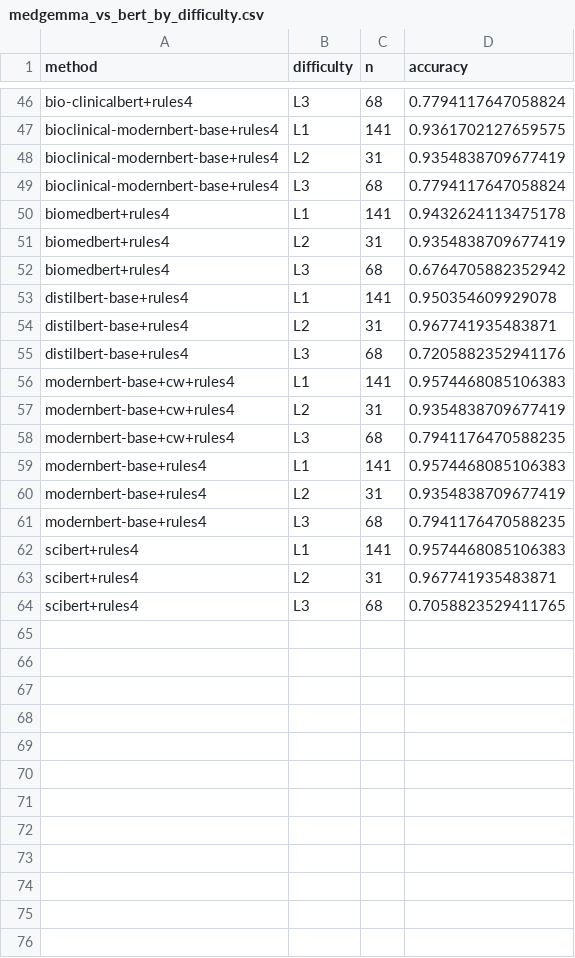
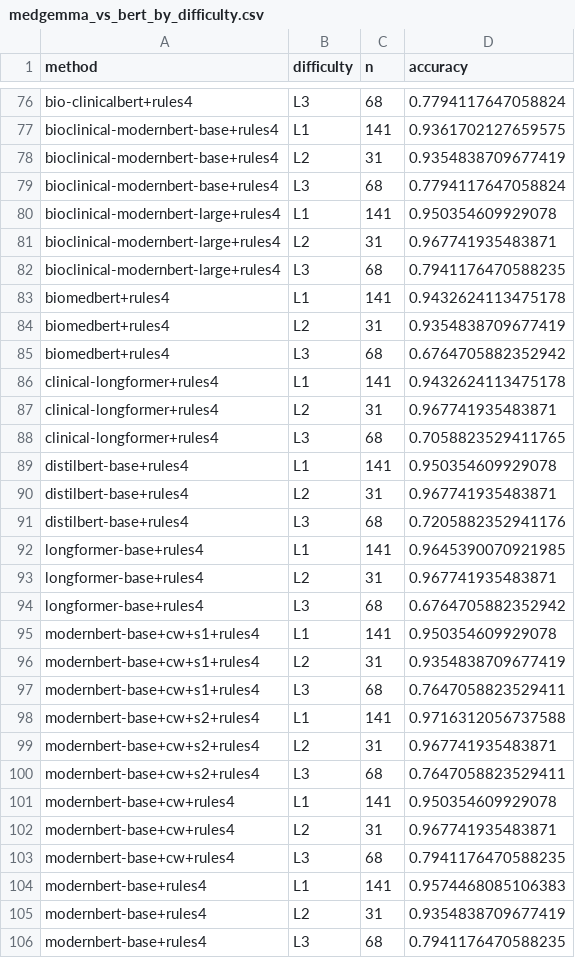
Before and after one commit to Health-Transformation-Lab/health-transformation-lab-nlp, a CSV file: data/datasets/ladder/medgemma_vs_bert_by_difficulty.csv, drawn as a sheet; only a part is shown, gaps mark what is left out; the shorter side is filled out with more unchanged rows; the diff covers the shown part only.

```diff
--- a/data/datasets/ladder/medgemma_vs_bert_by_difficulty.csv
+++ b/data/datasets/ladder/medgemma_vs_bert_by_difficulty.csv
@@ -49,2 +79,5 @@ bioclinical-modernbert-base+rules4,L2,31,0.9354838709677419
 bioclinical-modernbert-base+rules4,L3,68,0.7794117647058824
+bioclinical-modernbert-large+rules4,L1,141,0.950354609929078
+bioclinical-modernbert-large+rules4,L2,31,0.967741935483871
+bioclinical-modernbert-large+rules4,L3,68,0.7941176470588235
 biomedbert+rules4,L1,141,0.9432624113475178
@@ -52,2 +85,5 @@ biomedbert+rules4,L2,31,0.9354838709677419
 biomedbert+rules4,L3,68,0.6764705882352942
+clinical-longformer+rules4,L1,141,0.9432624113475178
+clinical-longformer+rules4,L2,31,0.967741935483871
+clinical-longformer+rules4,L3,68,0.7058823529411765
 distilbert-base+rules4,L1,141,0.950354609929078
@@ -55,4 +91,13 @@ distilbert-base+rules4,L2,31,0.967741935483871
 distilbert-base+rules4,L3,68,0.7205882352941176
-modernbert-base+cw+rules4,L1,141,0.9574468085106383
-modernbert-base+cw+rules4,L2,31,0.9354838709677419
+longformer-base+rules4,L1,141,0.9645390070921985
+longformer-base+rules4,L2,31,0.967741935483871
+longformer-base+rules4,L3,68,0.6764705882352942
+modernbert-base+cw+s1+rules4,L1,141,0.950354609929078
+modernbert-base+cw+s1+rules4,L2,31,0.9354838709677419
+modernbert-base+cw+s1+rules4,L3,68,0.7647058823529411
+modernbert-base+cw+s2+rules4,L1,141,0.9716312056737588
+modernbert-base+cw+s2+rules4,L2,31,0.967741935483871
+modernbert-base+cw+s2+rules4,L3,68,0.7647058823529411
+modernbert-base+cw+rules4,L1,141,0.950354609929078
+modernbert-base+cw+rules4,L2,31,0.967741935483871
 modernbert-base+cw+rules4,L3,68,0.7941176470588235
```
Also changed, not shown: 33 added rows and 1 edited cell elsewhere in this file, data/datasets/ladder/ladder_vs_truth.csv, data/datasets/ladder/medgemma_vs_bert.csv, 7 other files.
